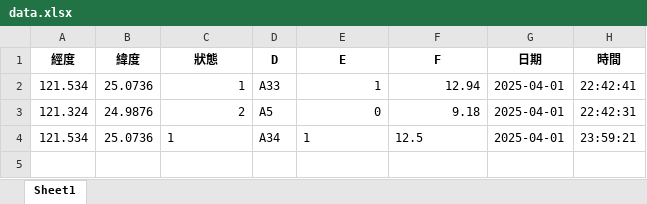
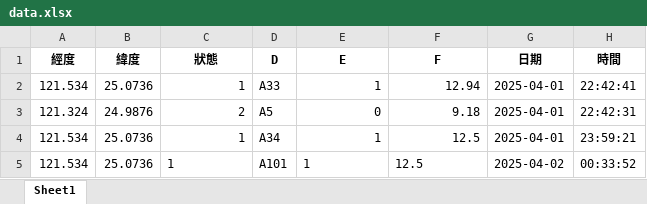
Before and after one commit to Sanwanh/PUMP, an Excel workbook: data.xlsx, sheet Sheet1, drawn as a sheet; values as stored, in another font and other column widths than the file's, no borders; the diff names each change by its address in the sheet, - before the commit and + after, or states it on an @@ line.

```diff
--- a/data.xlsx (sheet Sheet1)
+++ b/data.xlsx (sheet Sheet1)
-C4 alignment: left
+C4 alignment: right
-E4:F4 alignment: left
+E4:F4 alignment: right
+row 5: 121.534 | 25.0736 | 1 | A101 | 1 | 12.5 | 2025-04-02 | 00:33:52
```
Also changed, not shown: 1 other file.
